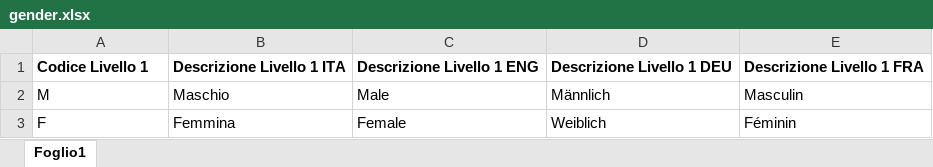
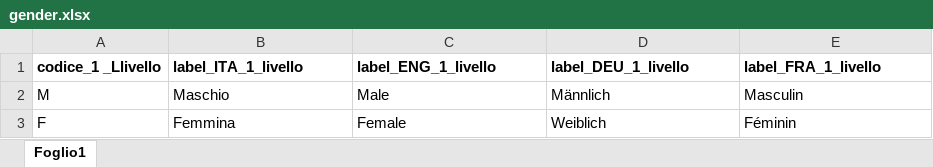
Before and after one commit to italia/daf-ontologie-vocabolari-controllati, an Excel workbook: VocabolariControllati/classifications-for-people/gender/gender.xlsx, sheet Foglio1, drawn as a sheet; values as stored, in another font and other column widths than the file's, no borders; removed rows and columns are numbered as before the commit, all else as after; the diff names each change by its address in the sheet, - before the commit and + after, or states it on an @@ line.

```diff
--- a/VocabolariControllati/classifications-for-people/gender/gender.xlsx (sheet Foglio1)
+++ b/VocabolariControllati/classifications-for-people/gender/gender.xlsx (sheet Foglio1)
-row 1: Codice Livello 1 | Descrizione Livello 1 ITA | Descrizione Livello 1 ENG | Descrizione Livello 1 DEU | Descrizione Livello 1 FRA
+row 1: codice_1 _Llivello | label_ITA_1_livello | label_ENG_1_livello | label_DEU_1_livello | label_FRA_1_livello
```
Also changed, not shown: VocabolariControllati/classifications-for-people/education-level/education-level.xlsx, VocabolariControllati/public-event-types/public-event-types.xlsx, 25 other files.
